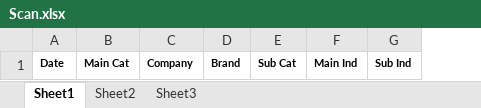
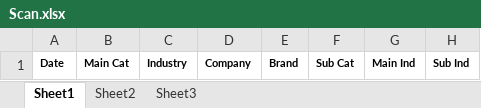
Before and after one commit to Commsights/Commsights, an Excel workbook: Commsights.MVC/wwwroot/Download/Excel/Scan.xlsx, sheet Sheet1, drawn as a sheet; only a part is shown; values as stored, in another font and other column widths than the file's, no borders; the diff names each change by its address in the sheet, - before the commit and + after, or states it on an @@ line.

```diff
--- a/Commsights.MVC/wwwroot/Download/Excel/Scan.xlsx (sheet Sheet1)
+++ b/Commsights.MVC/wwwroot/Download/Excel/Scan.xlsx (sheet Sheet1)
+column C, row 1: Industry
```
Also changed, not shown: 20 other files.
